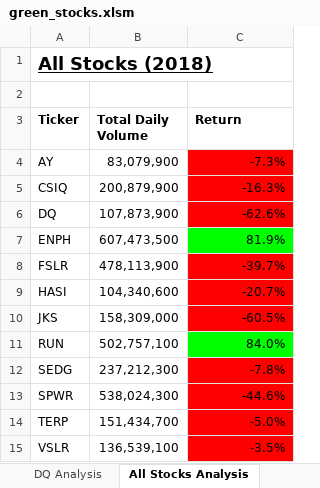
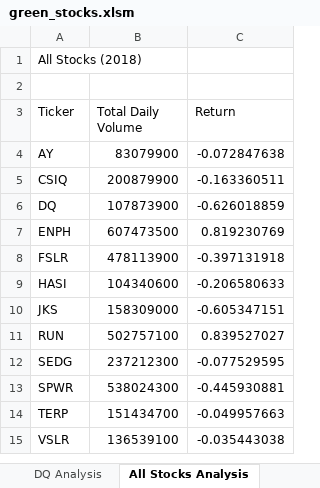
Before and after one commit to joseperez72/stock-analysis, an Excel workbook: green_stocks.xlsm, sheet All Stocks Analysis, drawn as a sheet; values as stored, in another font and other column widths than the file's, no borders; charts and pictures not drawn; the diff names each change by its address in the sheet, - before the commit and + after, or states it on an @@ line.

Commit message:
updated analysis to pick year, end of 2.5.2

```diff
--- a/green_stocks.xlsm (sheet All Stocks Analysis)
+++ b/green_stocks.xlsm (sheet All Stocks Analysis)
@@ A1 bold: on → off, underline: on → off, text size: smaller @@
-A3:C3 bold: on
+A3:C3 bold: off
-B4 (Total Daily Volume): 83,079,900
+B4 (Total Daily Volume): 83079900
-C4 (Return): -7.3%
+C4 (Return): -0.072847638
-C4:C6 fill: #FF0000
+C4:C6 fill: none
-B5 (Total Daily Volume): 200,879,900
+B5 (Total Daily Volume): 200879900
-C5 (Return): -16.3%
+C5 (Return): -0.163360511
-B6 (Total Daily Volume): 107,873,900
+B6 (Total Daily Volume): 107873900
-C6 (Return): -62.6%
+C6 (Return): -0.626018859
-B7 (Total Daily Volume): 607,473,500
+B7 (Total Daily Volume): 607473500
-C7 (Return): 81.9%
+C7 (Return): 0.819230769
-C7 fill: #00FF00
+C7 fill: none
-B8 (Total Daily Volume): 478,113,900
+B8 (Total Daily Volume): 478113900
-C8 (Return): -39.7%
+C8 (Return): -0.397131918
-C8:C10 fill: #FF0000
+C8:C10 fill: none
-B9 (Total Daily Volume): 104,340,600
+B9 (Total Daily Volume): 104340600
-C9 (Return): -20.7%
+C9 (Return): -0.206580633
-B10 (Total Daily Volume): 158,309,000
+B10 (Total Daily Volume): 158309000
-C10 (Return): -60.5%
+C10 (Return): -0.605347151
-B11 (Total Daily Volume): 502,757,100
+B11 (Total Daily Volume): 502757100
-C11 (Return): 84.0%
+C11 (Return): 0.839527027
-C11 fill: #00FF00
+C11 fill: none
-B12 (Total Daily Volume): 237,212,300
+B12 (Total Daily Volume): 237212300
-C12 (Return): -7.8%
+C12 (Return): -0.077529595
-C12:C15 fill: #FF0000
+C12:C15 fill: none
-B13 (Total Daily Volume): 538,024,300
+B13 (Total Daily Volume): 538024300
-C13 (Return): -44.6%
+C13 (Return): -0.445930881
-B14 (Total Daily Volume): 151,434,700
+B14 (Total Daily Volume): 151434700
-C14 (Return): -5.0%
+C14 (Return): -0.049957663
-B15 (Total Daily Volume): 136,539,100
+B15 (Total Daily Volume): 136539100
-C15 (Return): -3.5%
+C15 (Return): -0.035443038
```
Also changed, not shown: charts or pictures.
